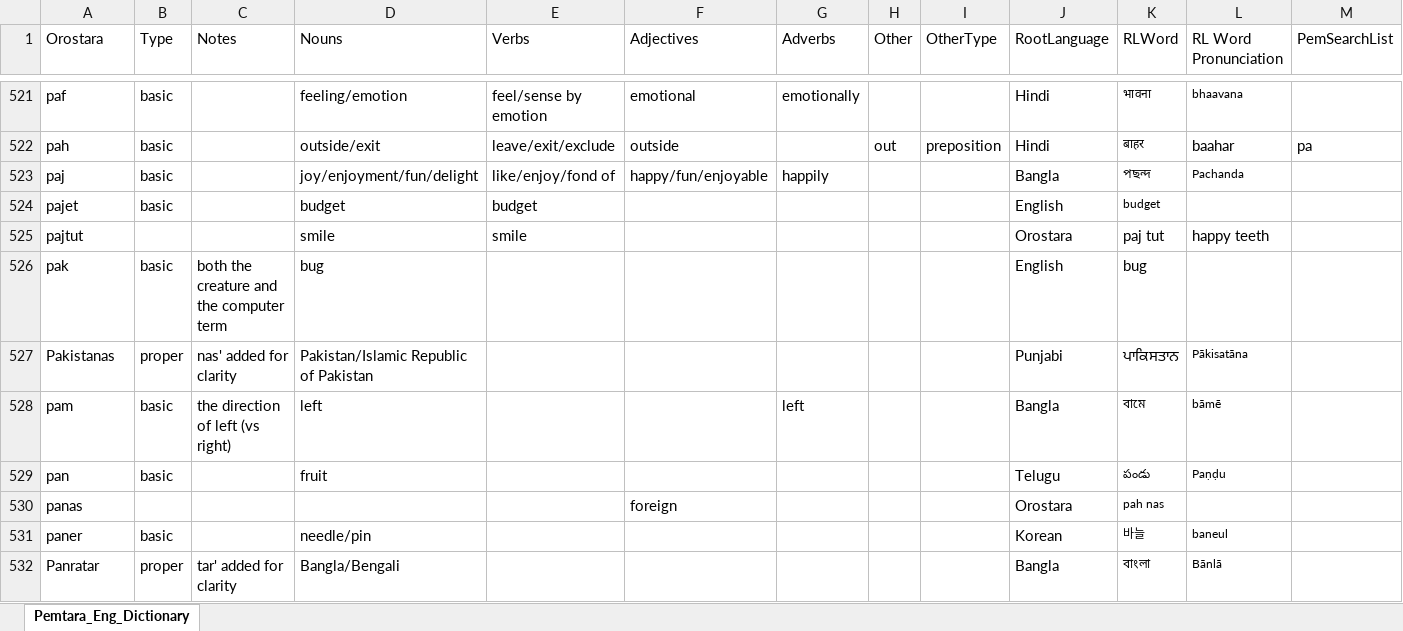
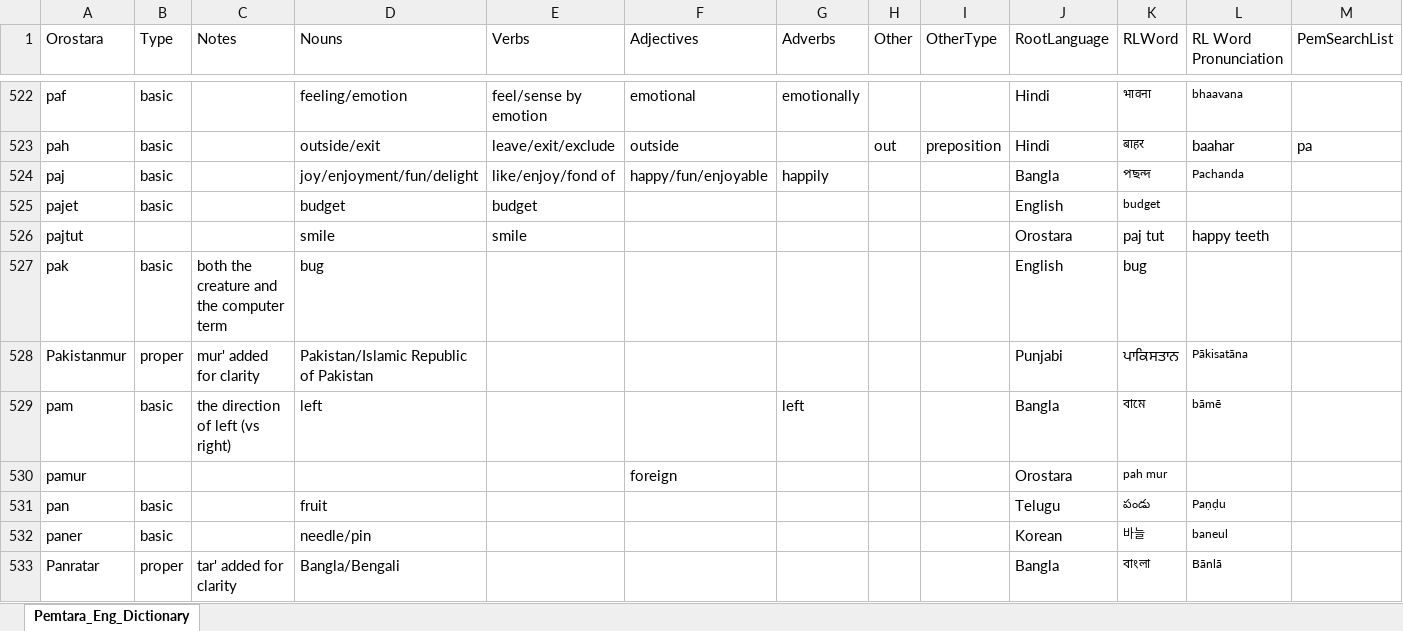
Before and after one commit to brushscape/Orostara-Dictionary, an Excel workbook: files/Oros_Eng_Dictionary.xlsx, sheet Pemtara_Eng_Dictionary, drawn as a sheet; only a part is shown, gaps mark what is left out; values as stored, in another font and other column widths than the file's, no borders; table styles not drawn; removed rows and columns are numbered as before the commit, all else as after; the diff covers the shown part only; the diff names each change by its address in the sheet, - before the commit and + after, or states it on an @@ line.

```diff
--- a/files/Oros_Eng_Dictionary.xlsx (sheet Pemtara_Eng_Dictionary)
+++ b/files/Oros_Eng_Dictionary.xlsx (sheet Pemtara_Eng_Dictionary)
-A528 (Orostara): Pakistanas
+A528 (Orostara): Pakistanmur
-C528 (Notes): nas' added for clarity
+C528 (Notes): mur' added for clarity
+row 530: pamur |  |  |  |  | foreign |  |  |  | Orostara | pah mur
-row 530: panas |  |  |  |  | foreign |  |  |  | Orostara | pah nas
```
Also changed, not shown: 9 added rows, 6 removed rows and 114 edited cells elsewhere in this sheet, 1 other file.
